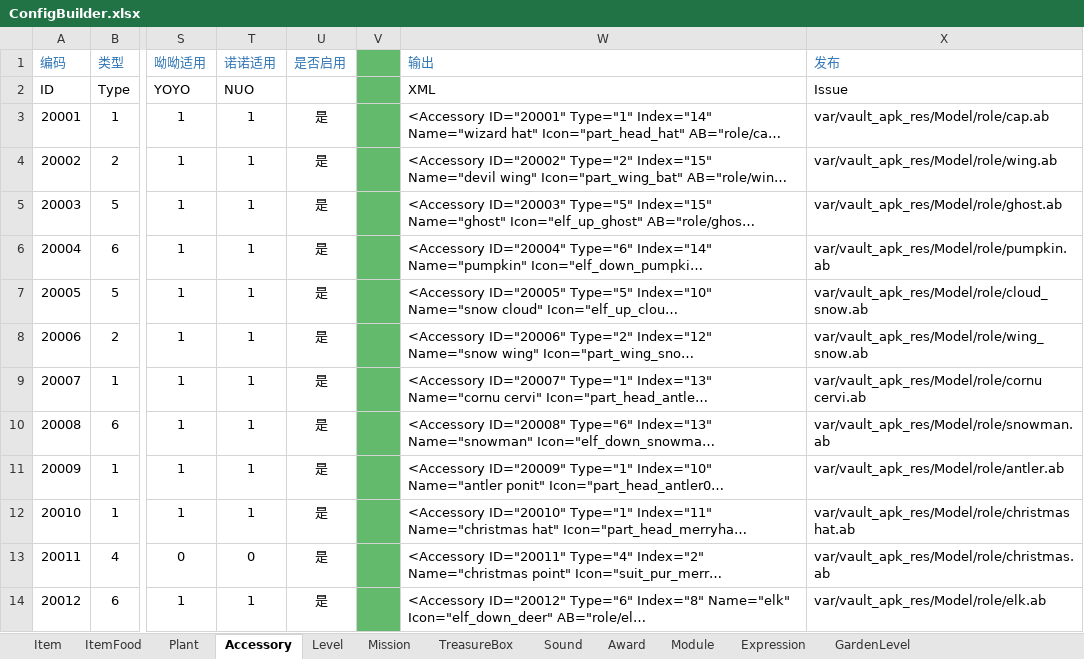
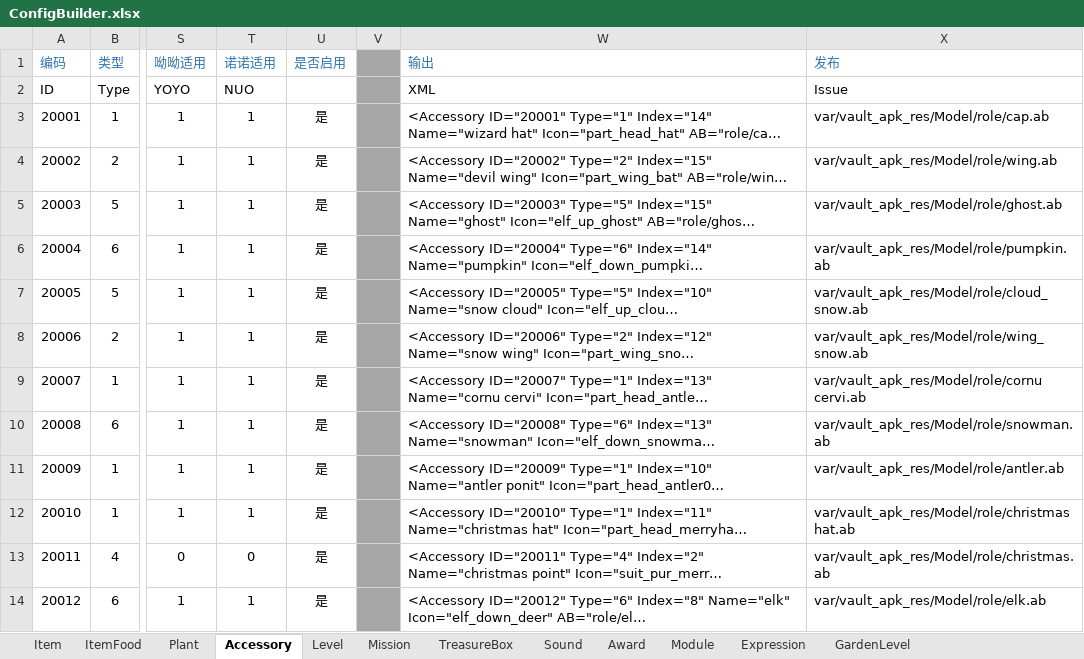
Before and after one commit to EarlyAnt/HankConfig, an Excel workbook: ConfigBuilder.xlsx, sheet Accessory, drawn as a sheet; only a part is shown, gaps mark what is left out; long unchanged cells end in …; values as stored, in another font and other column widths than the file's, no borders; conditional formats not drawn; the diff covers the shown part only; the diff names each change by its address in the sheet, - before the commit and + after, or states it on an @@ line.

```diff
--- a/ConfigBuilder.xlsx (sheet Accessory)
+++ b/ConfigBuilder.xlsx (sheet Accessory)
-V1:V14 fill: #63B96C
+V1:V14 fill: #A6A6A6
```
Also changed, not shown: cell formats elsewhere in this sheet, sheet Item, sheet Module, sheet TreasureBox, 1 other file.
